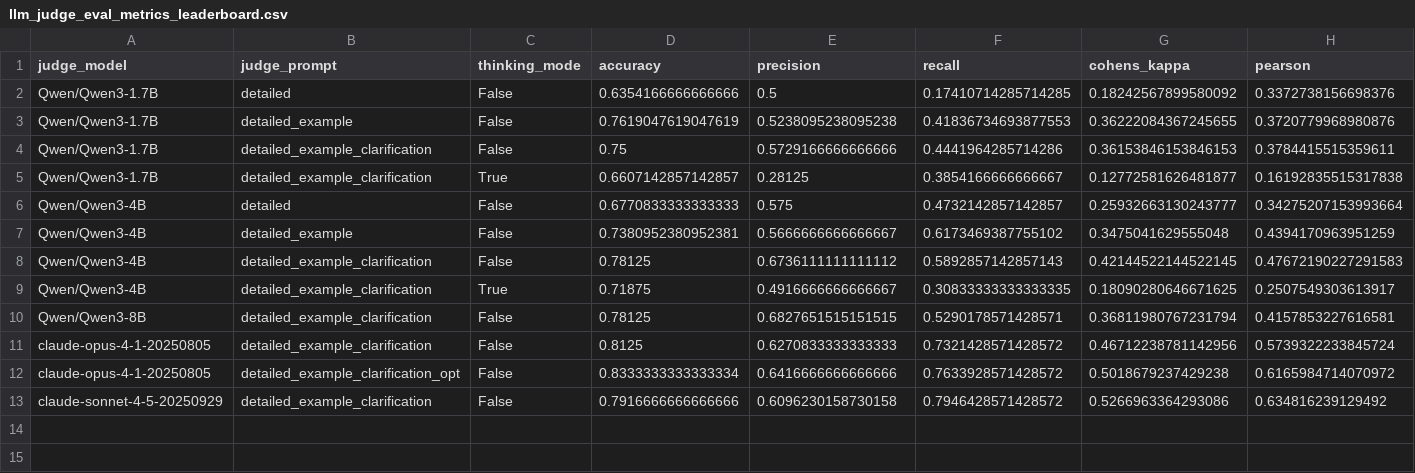
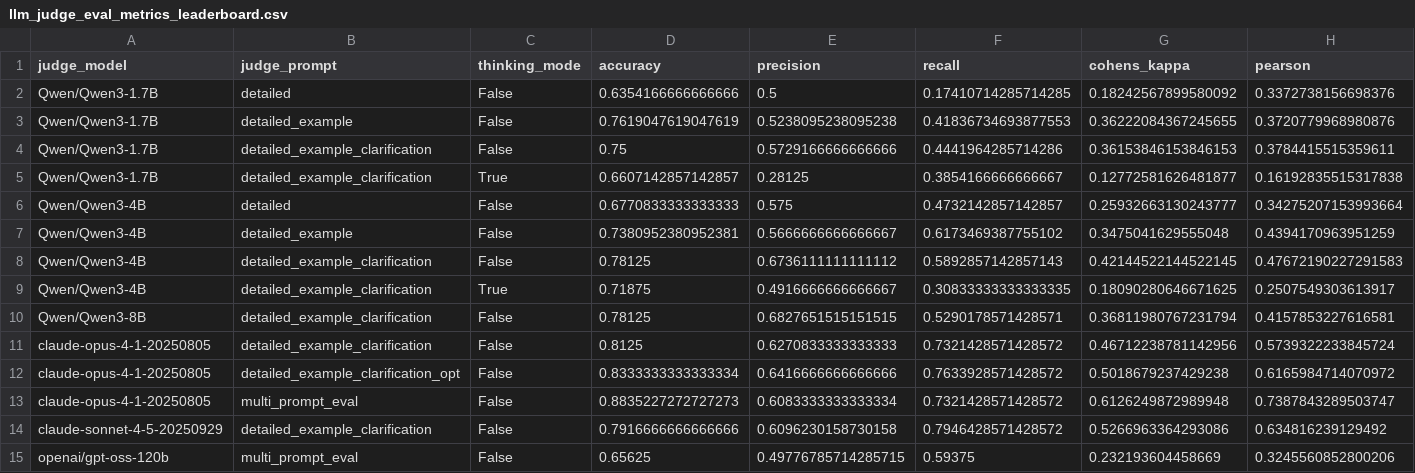
Before and after one commit to varsharamineni/BiasTrace, a CSV file: reasoning_eval/llm_judge_eval_metrics_leaderboard.csv, drawn as a sheet; only a part is shown; rows hold the shown columns only; the diff names each change by its address in the sheet, - before the commit and + after, or states it on an @@ line.

```diff
--- a/reasoning_eval/llm_judge_eval_metrics_leaderboard.csv
+++ b/reasoning_eval/llm_judge_eval_metrics_leaderboard.csv
+row 13: claude-opus-4-1-20250805 | multi_prompt_eval | False | 0.8835227272727273 | 0.6083333333333334 | 0.7321428571428572 | 0.6126249872989948 | 0.7387843289503747
+row 15: openai/gpt-oss-120b | multi_prompt_eval | False | 0.65625 | 0.49776785714285715 | 0.59375 | 0.232193604458669 | 0.3245560852800206
```
Also changed, not shown: reasoning_eval/llm_judge_eval_metrics_metrics_long.csv, 4 other files.
